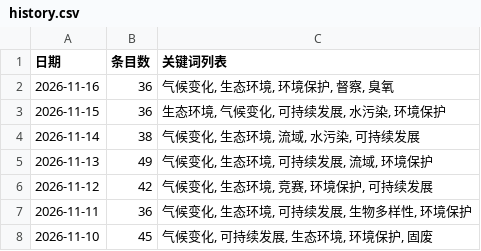
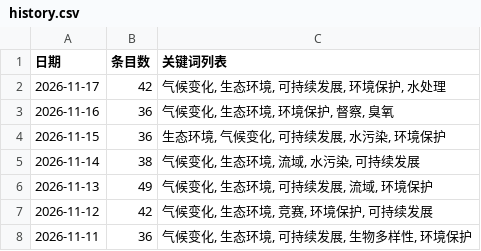
Before and after one commit to black15647/hotspot-radar, a CSV file: docs/data/history.csv, drawn as a sheet; only a part is shown; the shorter side is filled out with more unchanged rows.

```diff
--- a/docs/data/history.csv
+++ b/docs/data/history.csv
@@ -1,2 +1,3 @@
 日期,条目数,关键词列表
+2026-11-17,42,"气候变化, 生态环境, 可持续发展, 环境保护, 水处理"
 2026-11-16,36,"气候变化, 生态环境, 环境保护, 督察, 臭氧"
```
Also changed, not shown: 11 other files.
